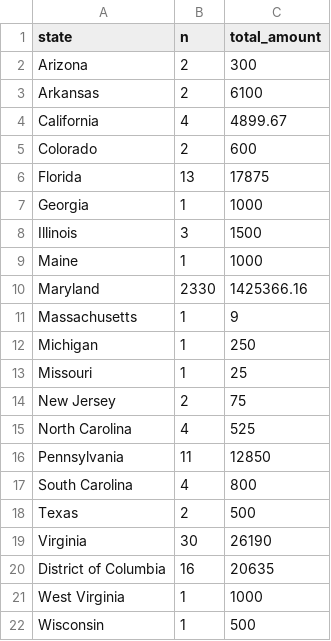
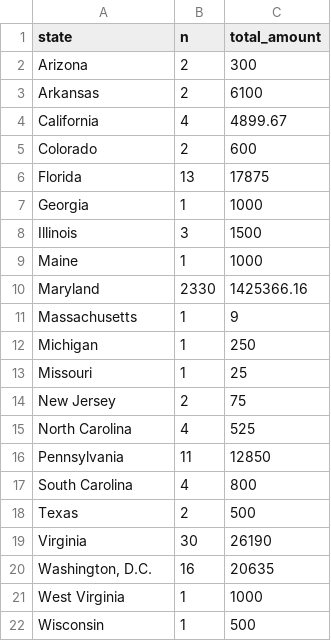
Before and after one commit to stephenneukam/CNS_Annapolis, a CSV file: Campaign_finance/data_viz/schulz_states.csv, drawn as a sheet.

```diff
--- a/Campaign_finance/data_viz/schulz_states.csv
+++ b/Campaign_finance/data_viz/schulz_states.csv
@@ -19,3 +19,3 @@ Texas,2,500
 Virginia,30,26190
-District of Columbia,16,20635
+"Washington, D.C.",16,20635
 West Virginia,1,1000
```
Also changed, not shown: Campaign_finance/data_viz/franchot_states.csv, Campaign_finance/data_viz/king_states.csv, 4 other files.
